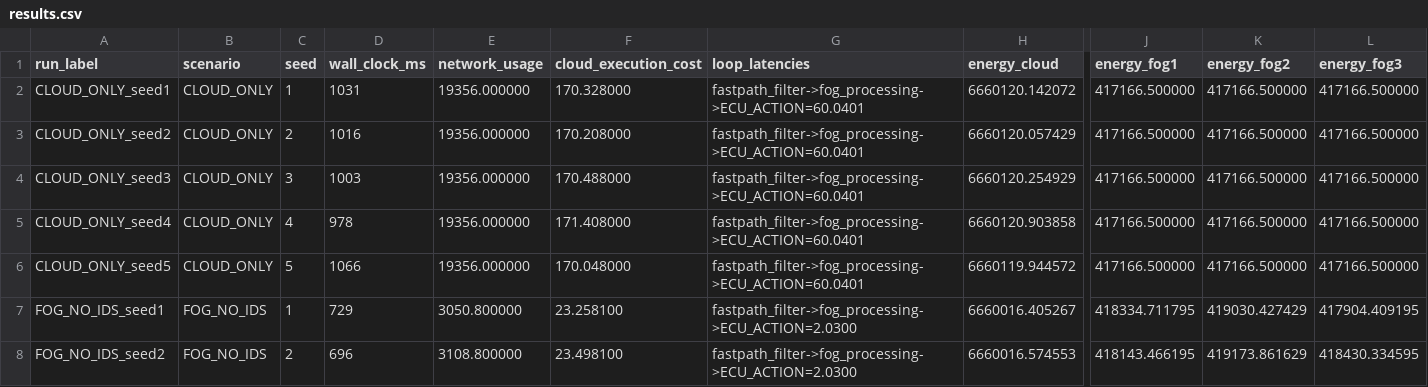
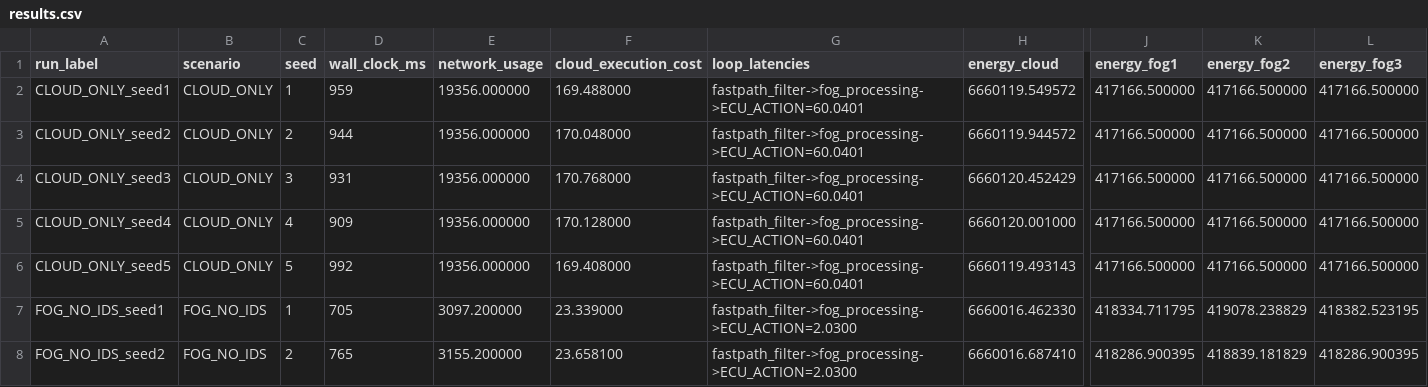
Before and after one commit to Raghunath2604/fog-ids, a CSV file: simulation/results/results.csv, drawn as a sheet; only a part is shown, gaps mark what is left out; the diff covers the shown part only; the diff names each change by its address in the sheet, - before the commit and + after, or states it on an @@ line.

```diff
--- a/simulation/results/results.csv
+++ b/simulation/results/results.csv
-D2 (wall_clock_ms): 1031
+D2 (wall_clock_ms): 959
-F2 (cloud_execution_cost): 170.328000
+F2 (cloud_execution_cost): 169.488000
-H2 (energy_cloud): 6660120.142072
+H2 (energy_cloud): 6660119.549572
-D3 (wall_clock_ms): 1016
+D3 (wall_clock_ms): 944
-F3 (cloud_execution_cost): 170.208000
+F3 (cloud_execution_cost): 170.048000
-H3 (energy_cloud): 6660120.057429
+H3 (energy_cloud): 6660119.944572
-D4 (wall_clock_ms): 1003
+D4 (wall_clock_ms): 931
-F4 (cloud_execution_cost): 170.488000
+F4 (cloud_execution_cost): 170.768000
-H4 (energy_cloud): 6660120.254929
+H4 (energy_cloud): 6660120.452429
-D5 (wall_clock_ms): 978
+D5 (wall_clock_ms): 909
-F5 (cloud_execution_cost): 171.408000
+F5 (cloud_execution_cost): 170.128000
-H5 (energy_cloud): 6660120.903858
+H5 (energy_cloud): 6660120.001000
-D6 (wall_clock_ms): 1066
+D6 (wall_clock_ms): 992
-F6 (cloud_execution_cost): 170.048000
+F6 (cloud_execution_cost): 169.408000
-H6 (energy_cloud): 6660119.944572
+H6 (energy_cloud): 6660119.493143
-D7 (wall_clock_ms): 729
+D7 (wall_clock_ms): 705
-E7 (network_usage): 3050.800000
+E7 (network_usage): 3097.200000
-F7 (cloud_execution_cost): 23.258100
+F7 (cloud_execution_cost): 23.339000
-H7 (energy_cloud): 6660016.405267
+H7 (energy_cloud): 6660016.462330
-K7 (energy_fog2): 419030.427429
+K7 (energy_fog2): 419078.238829
-L7 (energy_fog3): 417904.409195
+L7 (energy_fog3): 418382.523195
-D8 (wall_clock_ms): 696
+D8 (wall_clock_ms): 765
-E8 (network_usage): 3108.800000
+E8 (network_usage): 3155.200000
-F8 (cloud_execution_cost): 23.498100
+F8 (cloud_execution_cost): 23.658100
-H8 (energy_cloud): 6660016.574553
+H8 (energy_cloud): 6660016.687410
-J8 (energy_fog1): 418143.466195
+J8 (energy_fog1): 418286.900395
-K8 (energy_fog2): 419173.861629
+K8 (energy_fog2): 418839.181829
-L8 (energy_fog3): 418430.334595
+L8 (energy_fog3): 418286.900395
```
Also changed, not shown: 41 edited cells elsewhere in this file, 19 other files.
